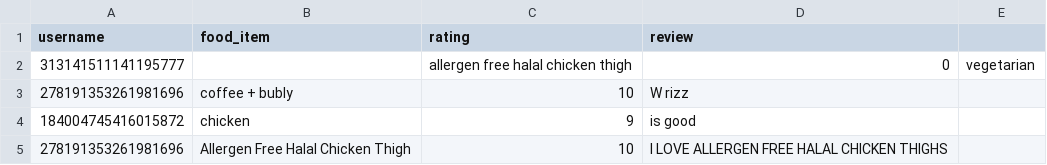
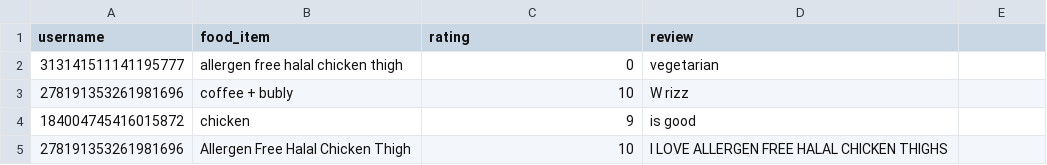
Before and after one commit to Foodifier-2/food-review, a CSV file: user_reviews.csv, drawn as a sheet.

```diff
--- a/user_reviews.csv
+++ b/user_reviews.csv
@@ -1,3 +1,3 @@
 username,food_item,rating,review
-313141511141195777,,allergen free halal chicken thigh,0,vegetarian
+313141511141195777,allergen free halal chicken thigh,0,vegetarian
 278191353261981696,coffee + bubly,10,W rizz
```
Also changed, not shown: 2 other files.
